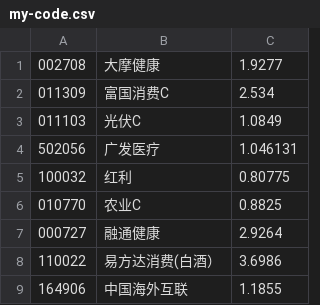
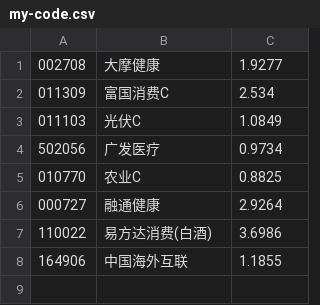
Before and after one commit to ylka/fund, a CSV file: my-code.csv, drawn as a sheet.

```diff
--- a/my-code.csv
+++ b/my-code.csv
@@ -3,7 +3,6 @@
 011103,光伏C,1.0849
-502056,广发医疗,1.046131
-100032,红利,0.80775
+502056,广发医疗,0.9734
 010770,农业C,0.8825
 000727,融通健康,2.9264
-110022,易方达消费(白酒）,3.6986
+110022,易方达消费(白酒),3.6986
 164906,中国海外互联,1.1855
```
Also changed, not shown: s_plan.csv, 4 other files.
